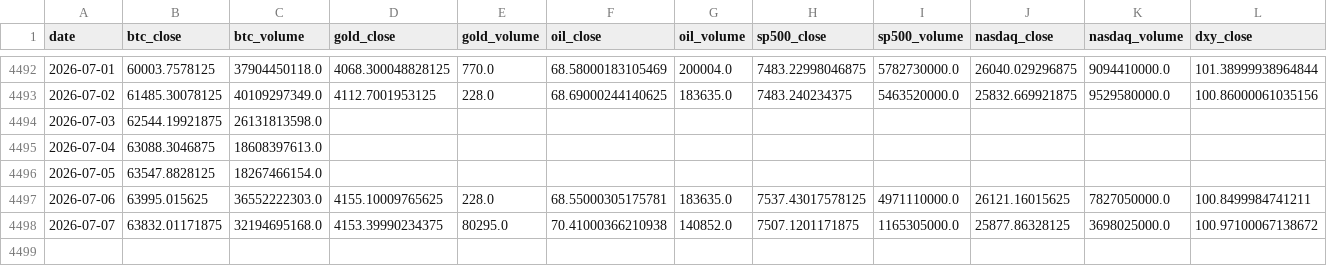
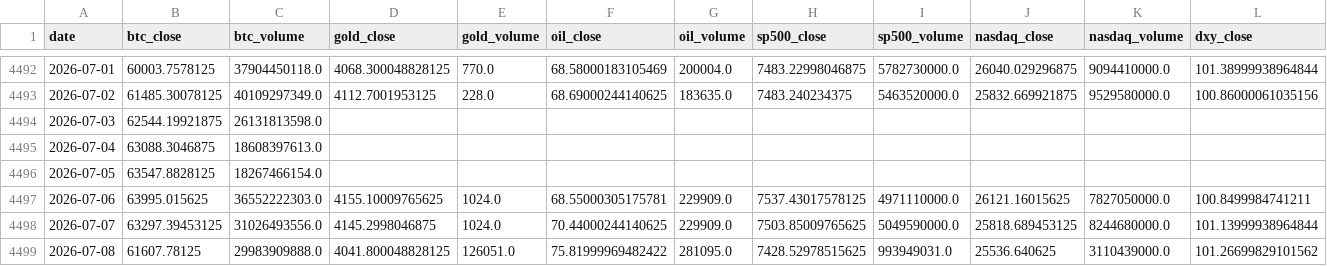
Before and after one commit to mooja4870-cyber/btc_forecast, a CSV file: data/raw/yfinance_data.csv, drawn as a sheet; only a part is shown, gaps mark what is left out; rows hold the shown columns only; the diff covers the shown part only; the diff names each change by its address in the sheet, - before the commit and + after, or states it on an @@ line.

```diff
--- a/data/raw/yfinance_data.csv
+++ b/data/raw/yfinance_data.csv
-E4497 (gold_volume): 228.0
+E4497 (gold_volume): 1024.0
-G4497 (oil_volume): 183635.0
+G4497 (oil_volume): 229909.0
-B4498 (btc_close): 63832.01171875
+B4498 (btc_close): 63297.39453125
-C4498 (btc_volume): 32194695168.0
+C4498 (btc_volume): 31026493556.0
-D4498 (gold_close): 4153.39990234375
+D4498 (gold_close): 4145.2998046875
-E4498 (gold_volume): 80295.0
+E4498 (gold_volume): 1024.0
-F4498 (oil_close): 70.41000366210938
+F4498 (oil_close): 70.44000244140625
-G4498 (oil_volume): 140852.0
+G4498 (oil_volume): 229909.0
-H4498 (sp500_close): 7507.1201171875
+H4498 (sp500_close): 7503.85009765625
-I4498 (sp500_volume): 1165305000.0
+I4498 (sp500_volume): 5049590000.0
-J4498 (nasdaq_close): 25877.86328125
+J4498 (nasdaq_close): 25818.689453125
-K4498 (nasdaq_volume): 3698025000.0
+K4498 (nasdaq_volume): 8244680000.0
-L4498 (dxy_close): 100.97100067138672
+L4498 (dxy_close): 101.13999938964844
+row 4499: 2026-07-08 | 61607.78125 | 29983909888.0 | 4041.800048828125 | 126051.0 | 75.81999969482422 | 281095.0 | 7428.52978515625 | 993949031.0 | 25536.640625 | 3110439000.0 | 101.26699829101562
```
Also changed, not shown: 1 edited cell elsewhere in this file, 53 other files.
